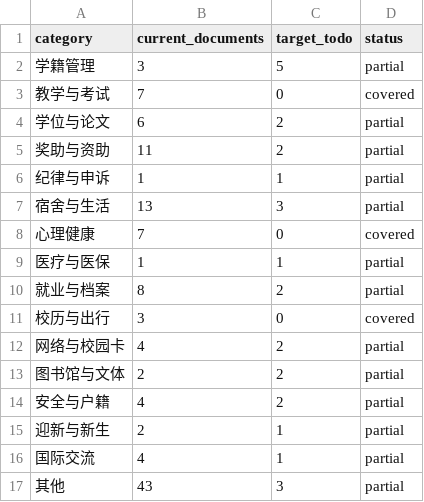
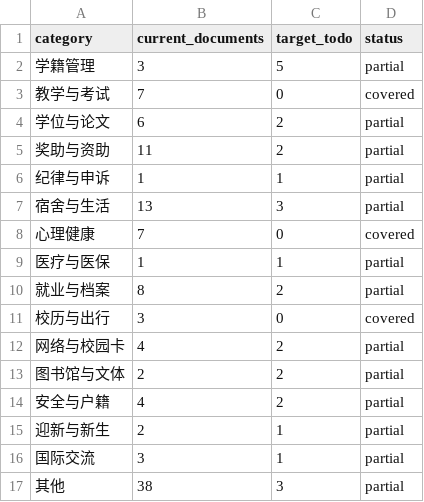
Before and after one commit to kaijiefeng/NPU-Assistant, a CSV file: docs/npu-handbook/coverage.csv, drawn as a sheet.

Commit message:
feat(handbook): release v2026.19 with curated HarmonyOS content
- keep only 3 most IC-relevant HarmonyOS docs: PC lab, national-first teaching adaptation, Lighthouse Award
- delete 6 less relevant docs and 14 QA
- DB now 113 docs / 284 pages / 331 anchors; 467 answerable + 10 unanswerable
- M6: search 100%, citation 100% (50 sample), refusal 100%
- tag dataset-v2026.19

```diff
--- a/docs/npu-handbook/coverage.csv
+++ b/docs/npu-handbook/coverage.csv
@@ -15,3 +15,3 @@
 迎新与新生,2,1,partial
-国际交流,4,1,partial
-其他,43,3,partial
+国际交流,3,1,partial
+其他,38,3,partial
```
Also changed, not shown: 26 other files.
